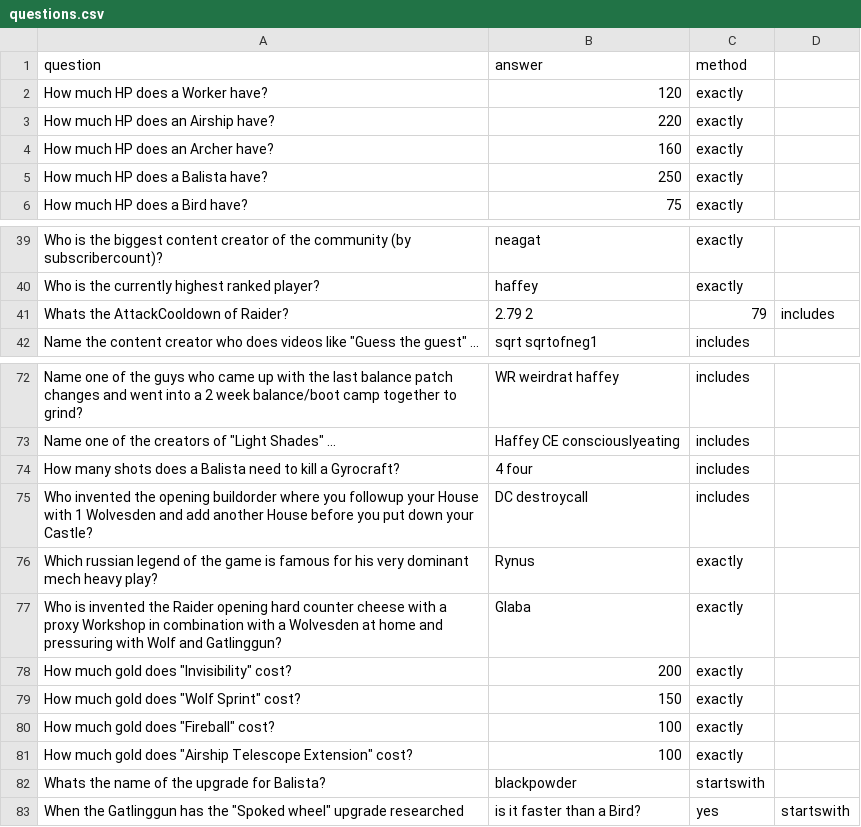
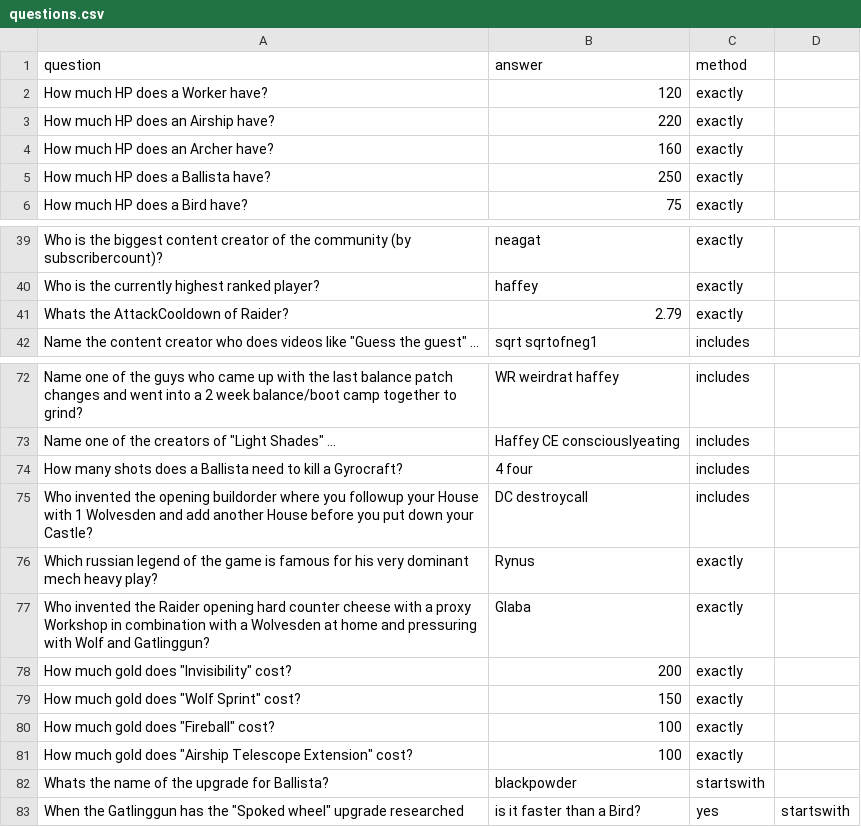
Before and after one commit to ometotchtli90/QuizBot-for-Littlewargame, a CSV file: questions.csv, drawn as a sheet; only a part is shown, gaps mark what is left out.

Commit message:
Update questions.csv
typos fixed in csv

```diff
--- a/questions.csv
+++ b/questions.csv
@@ -4,3 +4,3 @@ How much HP does an Airship have?,220,exactly
 How much HP does an Archer have?,160,exactly
-How much HP does a Balista have?,250,exactly
+How much HP does a Ballista have?,250,exactly
 How much HP does a Bird have?,75,exactly
@@ -40,3 +40,3 @@ Who is the biggest content creator of the community (by subscribercount)?,neagat
 Who is the currently highest ranked player?,haffey,exactly
-Whats the AttackCooldown of Raider?,2.79 2,79,includes
+Whats the AttackCooldown of Raider?,2.79,exactly
 Name the content creator who does videos like "Guess the guest" ...,sqrt sqrtofneg1,includes
@@ -73,6 +73,6 @@ Name one of the guys who came up with the last balance patch changes and went in
 Name one of the creators of "Light Shades" ...,Haffey CE consciouslyeating,includes
-How many shots does a Balista need to kill a Gyrocraft?,4 four,includes
+How many shots does a Ballista need to kill a Gyrocraft?,4 four,includes
 Who invented the opening buildorder where you followup your House with 1 Wolvesden and add another House before you put down your Castle?,DC destroycall,includes
 Which russian legend of the game is famous for his very dominant mech heavy play?,Rynus,exactly
-Who is invented the Raider opening hard counter cheese with a proxy Workshop in combination with a Wolvesden at home and pressuring with Wolf and Gatlinggun?,Glaba,exactly
+Who invented the Raider opening hard counter cheese with a proxy Workshop in combination with a Wolvesden at home and pressuring with Wolf and Gatlinggun?,Glaba,exactly
 How much gold does "Invisibility" cost?,200,exactly
@@ -81,3 +81,3 @@ How much gold does "Fireball" cost?,100,exactly
 How much gold does "Airship Telescope Extension" cost?,100,exactly
-Whats the name of the upgrade for Balista?,blackpowder,startswith
+Whats the name of the upgrade for Ballista?,blackpowder,startswith
 When the Gatlinggun has the "Spoked wheel" upgrade researched, is it faster than a Bird?,yes,startswith
```
